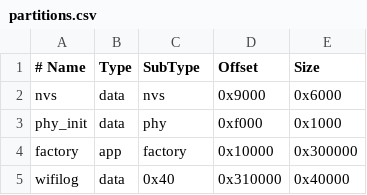
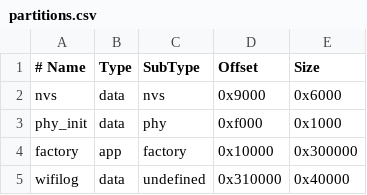
Before and after one commit to minhquocdk/esp32rslocate, a CSV file: partitions.csv, drawn as a sheet; the diff names each change by its address in the sheet, - before the commit and + after, or states it on an @@ line.

Commit message:
Update partitions.csv

```diff
--- a/partitions.csv
+++ b/partitions.csv
-C5 (SubType): 0x40
+C5 (SubType): undefined
```
